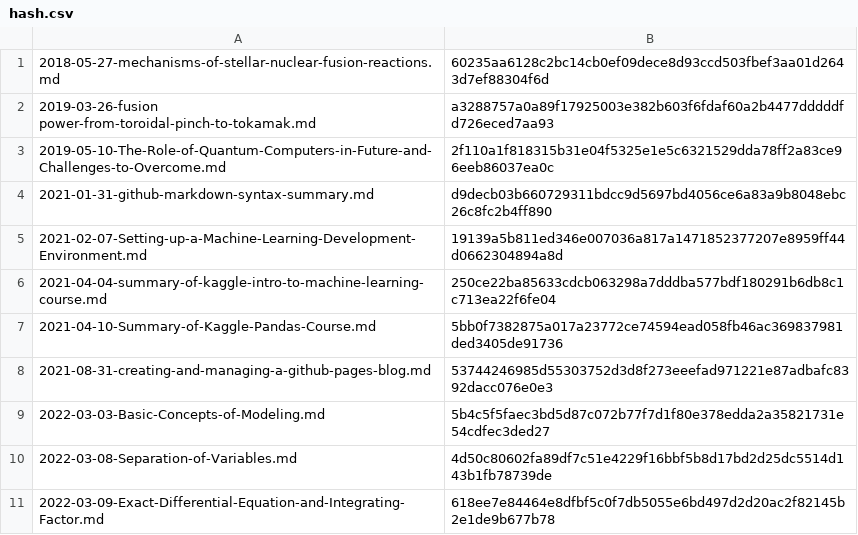
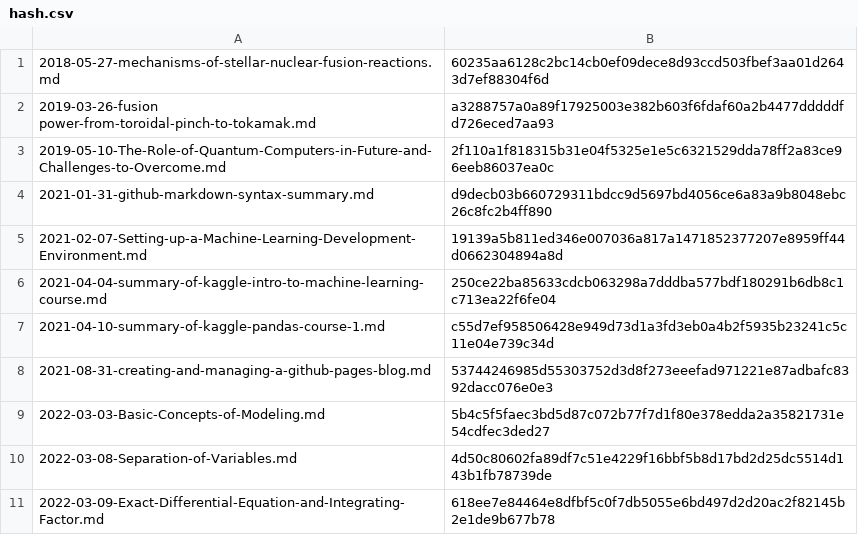
Before and after one commit to yunseo-kim/yunseo-kim.github.io, a CSV file: tools/hash.csv, drawn as a sheet; only a part is shown.

Commit message:
Update summary-of-kaggle-pandas-course-1.md

```diff
--- a/tools/hash.csv
+++ b/tools/hash.csv
@@ -6,3 +6,3 @@
 2021-04-04-summary-of-kaggle-intro-to-machine-learning-course.md,250ce22ba85633cdcb063298a7dddba577bdf180291b6db8c1c713ea22f6fe04
-2021-04-10-Summary-of-Kaggle-Pandas-Course.md,5bb0f7382875a017a23772ce74594ead058fb46ac369837981ded3405de91736
+2021-04-10-summary-of-kaggle-pandas-course-1.md,c55d7ef958506428e949d73d1a3fd3eb0a4b2f5935b23241c5c11e04e739c34d
 2021-08-31-creating-and-managing-a-github-pages-blog.md,53744246985d55303752d3d8f273eeefad971221e87adbafc8392dacc076e0e3
```
Also changed, not shown: 9 other files.
